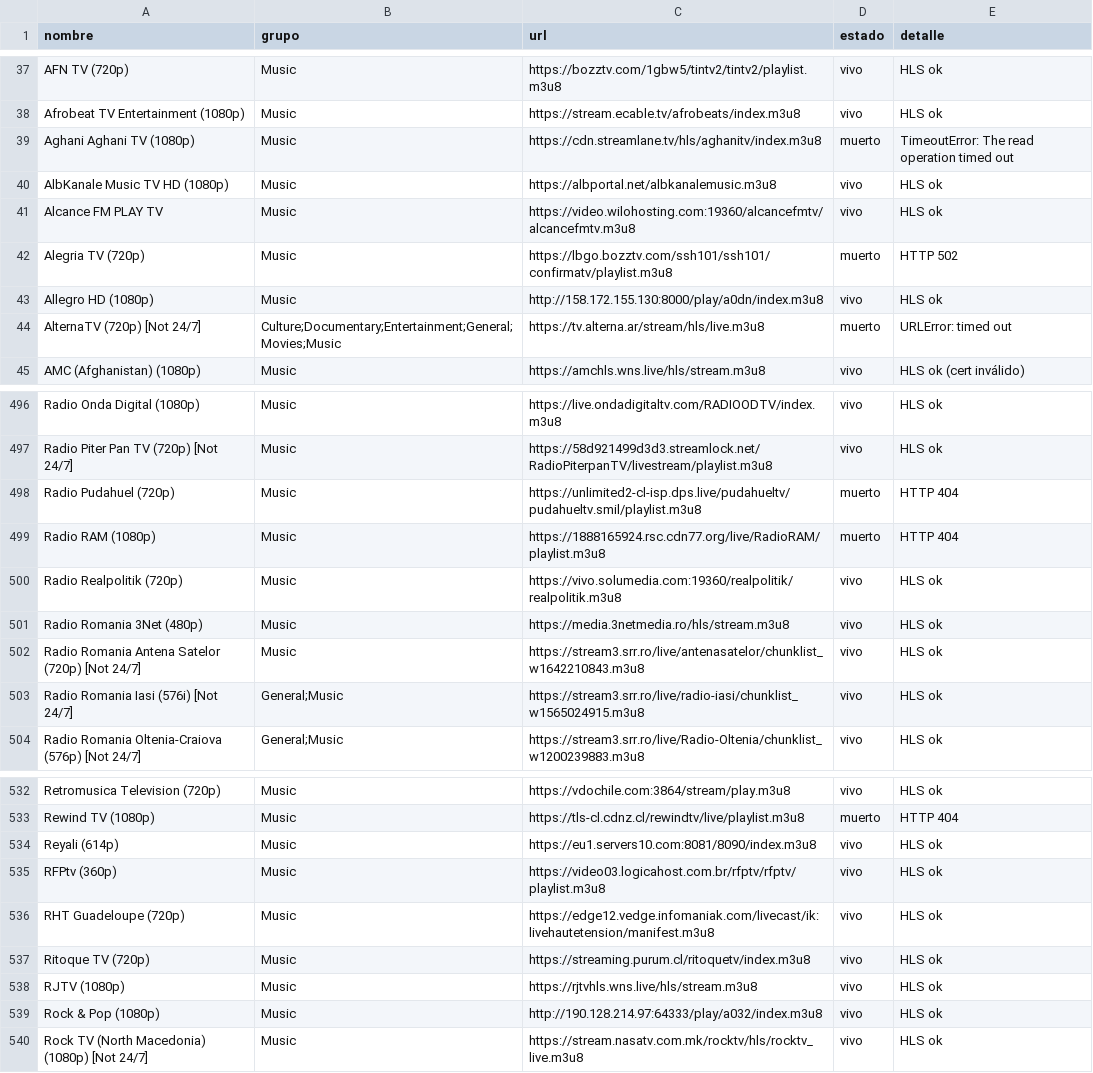
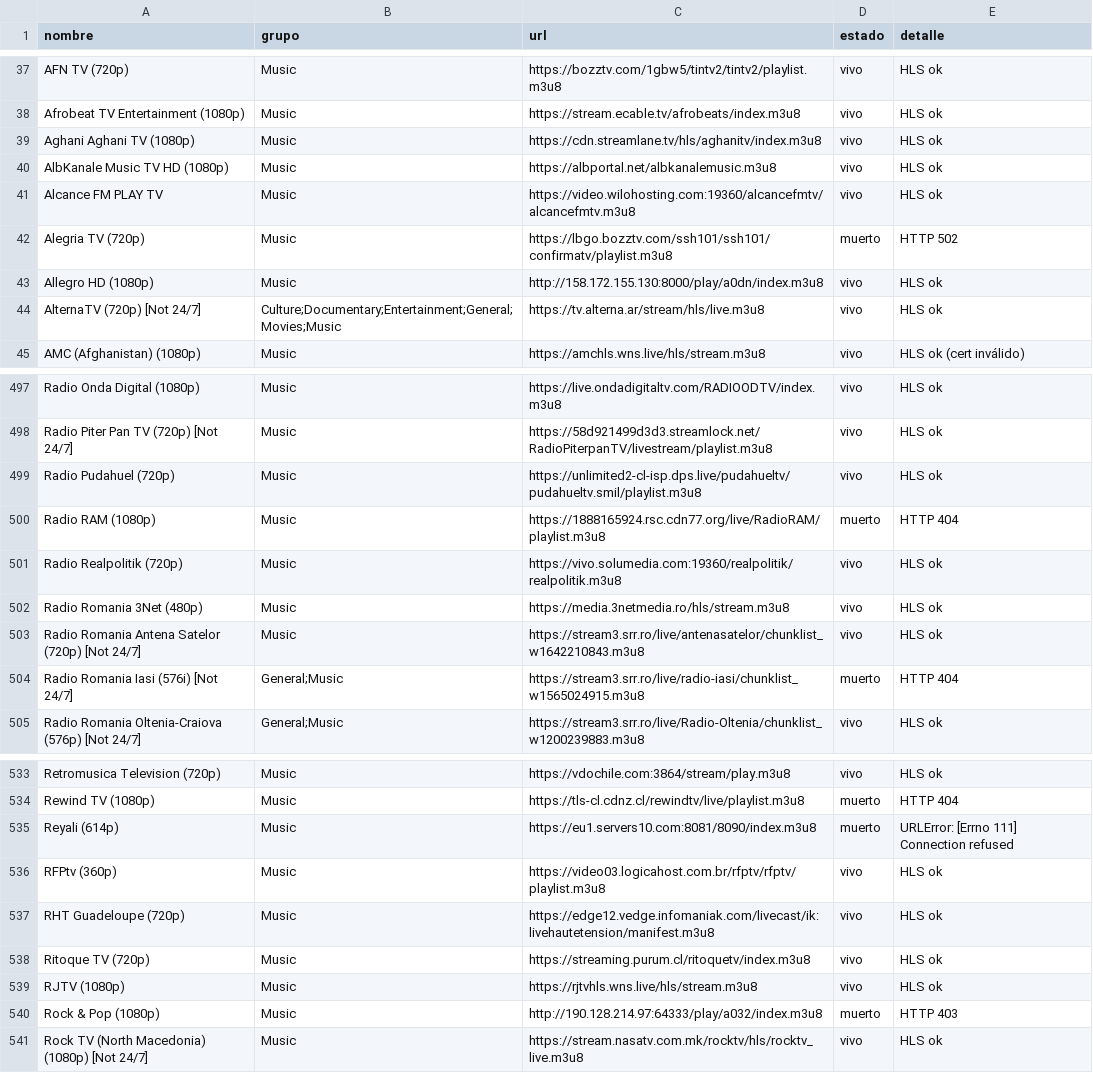
Before and after one commit to hamunoz/Tawyers-IPTV, a CSV file: lists/music_reporte.csv, drawn as a sheet; only a part is shown, gaps mark what is left out; the diff covers the shown part only.

```diff
--- a/lists/music_reporte.csv
+++ b/lists/music_reporte.csv
@@ -38,3 +38,3 @@ AFN TV (720p),Music,https://bozztv.com/1gbw5/tintv2/tintv2/playlist.m3u8,vivo,HL
 Afrobeat TV Entertainment (1080p),Music,https://stream.ecable.tv/afrobeats/index.m3u8,vivo,HLS ok
-Aghani Aghani TV (1080p),Music,https://cdn.streamlane.tv/hls/aghanitv/index.m3u8,muerto,TimeoutError: The read operation timed out
+Aghani Aghani TV (1080p),Music,https://cdn.streamlane.tv/hls/aghanitv/index.m3u8,vivo,HLS ok
 AlbKanale Music TV HD (1080p),Music,https://albportal.net/albkanalemusic.m3u8,vivo,HLS ok
@@ -43,3 +43,3 @@ Alegria TV (720p),Music,https://lbgo.bozztv.com/ssh101/ssh101/confirmatv/playlis
 Allegro HD (1080p),Music,http://158.172.155.130:8000/play/a0dn/index.m3u8,vivo,HLS ok
-AlternaTV (720p) [Not 24/7],Culture;Documentary;Entertainment;General;Movies;Music,https://tv.alterna.ar/stream/hls/live.m3u8,muerto,URLError: timed out
+AlternaTV (720p) [Not 24/7],Culture;Documentary;Entertainment;General;Movies;Music,https://tv.alterna.ar/stream/hls/live.m3u8,vivo,HLS ok
 AMC (Afghanistan) (1080p),Music,https://amchls.wns.live/hls/stream.m3u8,vivo,HLS ok (cert inválido)
@@ -497,3 +498,3 @@ Radio Onda Digital (1080p),Music,https://live.ondadigitaltv.com/RADIOODTV/index.
 Radio Piter Pan TV (720p) [Not 24/7],Music,https://58d921499d3d3.streamlock.net/RadioPiterpanTV/livestream/playlist.m3u8,vivo,HLS ok
-Radio Pudahuel (720p),Music,https://unlimited2-cl-isp.dps.live/pudahueltv/pudahueltv.smil/playlist.m3u8,muerto,HTTP 404
+Radio Pudahuel (720p),Music,https://unlimited2-cl-isp.dps.live/pudahueltv/pudahueltv.smil/playlist.m3u8,vivo,HLS ok
 Radio RAM (1080p),Music,https://1888165924.rsc.cdn77.org/live/RadioRAM/playlist.m3u8,muerto,HTTP 404
@@ -502,3 +503,3 @@ Radio Romania 3Net (480p),Music,https://media.3netmedia.ro/hls/stream.m3u8,vivo,
 Radio Romania Antena Satelor (720p) [Not 24/7],Music,https://stream3.srr.ro/live/antenasatelor/chunklist_w1642210843.m3u8,vivo,HLS ok
-Radio Romania Iasi (576i) [Not 24/7],General;Music,https://stream3.srr.ro/live/radio-iasi/chunklist_w1565024915.m3u8,vivo,HLS ok
+Radio Romania Iasi (576i) [Not 24/7],General;Music,https://stream3.srr.ro/live/radio-iasi/chunklist_w1565024915.m3u8,muerto,HTTP 404
 Radio Romania Oltenia-Craiova (576p) [Not 24/7],General;Music,https://stream3.srr.ro/live/Radio-Oltenia/chunklist_w1200239883.m3u8,vivo,HLS ok
@@ -533,3 +534,3 @@ Retromusica Television (720p),Music,https://vdochile.com:3864/stream/play.m3u8,v
 Rewind TV (1080p),Music,https://tls-cl.cdnz.cl/rewindtv/live/playlist.m3u8,muerto,HTTP 404
-Reyali (614p),Music,https://eu1.servers10.com:8081/8090/index.m3u8,vivo,HLS ok
+Reyali (614p),Music,https://eu1.servers10.com:8081/8090/index.m3u8,muerto,URLError: [Errno 111] Connection refused
 RFPtv (360p),Music,https://video03.logicahost.com.br/rfptv/rfptv/playlist.m3u8,vivo,HLS ok
@@ -538,3 +539,3 @@ Ritoque TV (720p),Music,https://streaming.purum.cl/ritoquetv/index.m3u8,vivo,HLS
 RJTV (1080p),Music,https://rjtvhls.wns.live/hls/stream.m3u8,vivo,HLS ok
-Rock & Pop (1080p),Music,http://190.128.214.97:64333/play/a032/index.m3u8,vivo,HLS ok
+Rock & Pop (1080p),Music,http://190.128.214.97:64333/play/a032/index.m3u8,muerto,HTTP 403
 Rock TV (North Macedonia) (1080p) [Not 24/7],Music,https://stream.nasatv.com.mk/rocktv/hls/rocktv_live.m3u8,vivo,HLS ok
```
Also changed, not shown: 3 added rows, 1 removed row and 83 edited cells elsewhere in this file, 2 other files.
